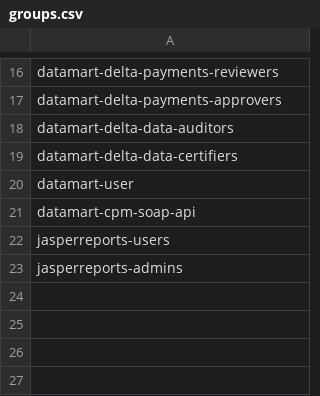
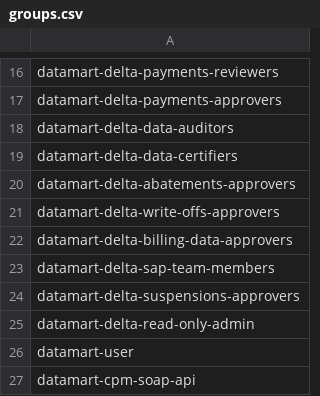
Before and after one commit to communitiesuk/delta-common-infrastructure, a CSV file: manual_scripts/active_directory/groups.csv, drawn as a sheet; only a part is shown, gaps mark what is left out; the shorter side is filled out with more unchanged rows.

Commit message:
DEL-4375: add new groups

```diff
--- a/manual_scripts/active_directory/groups.csv
+++ b/manual_scripts/active_directory/groups.csv
@@ -19,2 +19,8 @@ datamart-delta-data-auditors
 datamart-delta-data-certifiers
+datamart-delta-abatements-approvers
+datamart-delta-write-offs-approvers
+datamart-delta-billing-data-approvers
+datamart-delta-sap-team-members
+datamart-delta-suspensions-approvers
+datamart-delta-read-only-admin
 datamart-user
```
